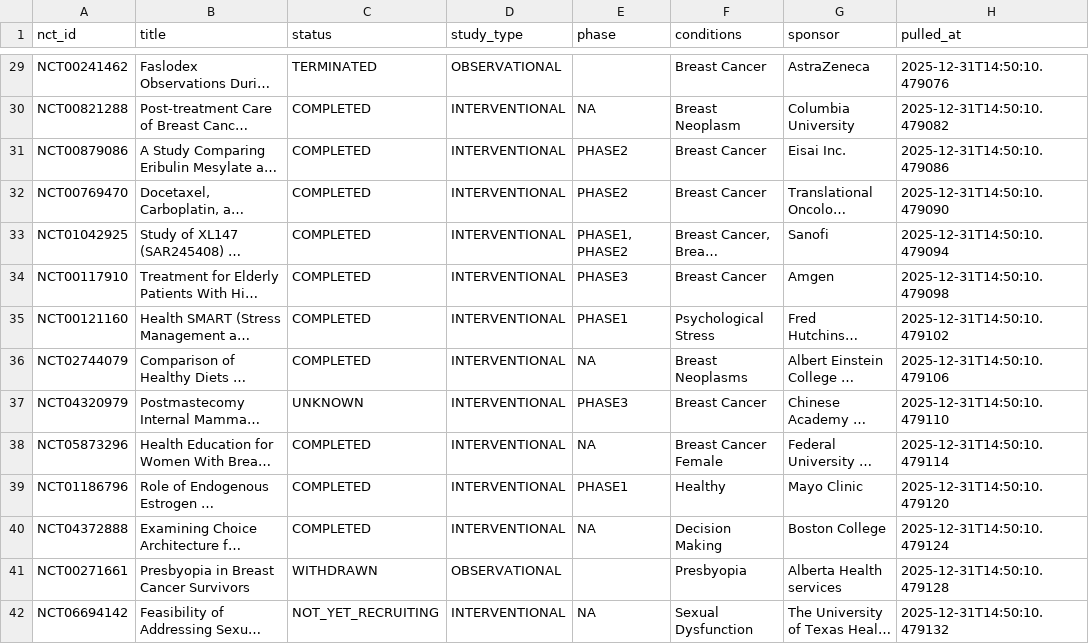
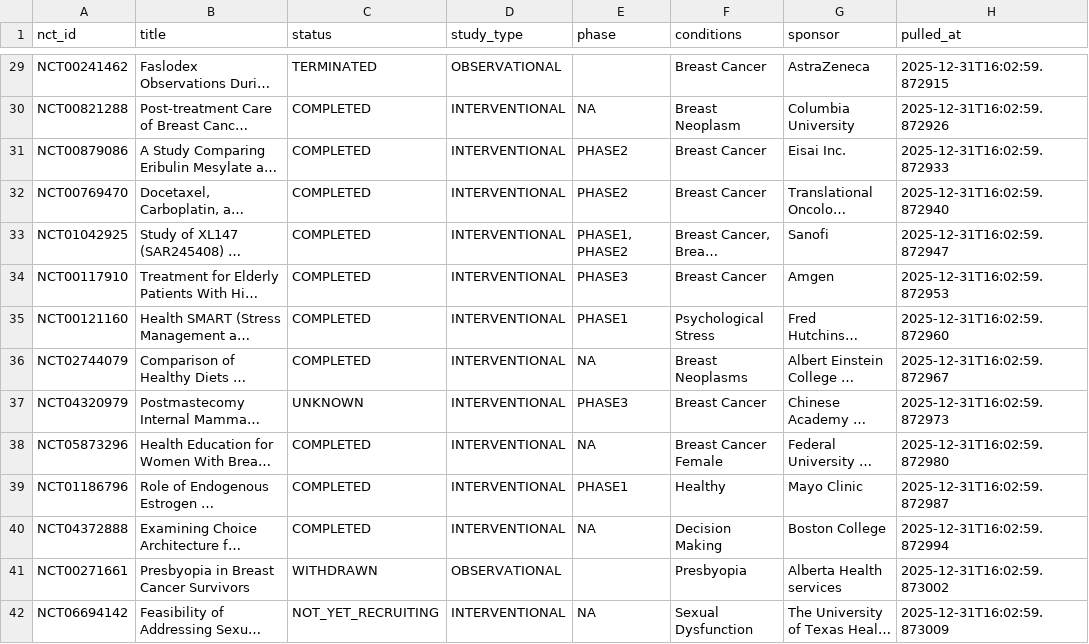
Before and after one commit to aparna32/trial-bio-intel-dashboard, a CSV file: data_processed/trials_clean.csv, drawn as a sheet; only a part is shown, gaps mark what is left out; long unchanged cells end in …; the diff covers the shown part only; the diff names each change by its address in the sheet, - before the commit and + after, or states it on an @@ line.

```diff
--- a/data_processed/trials_clean.csv
+++ b/data_processed/trials_clean.csv
-H29 (pulled_at): 2025-12-31T14:50:10.479076
+H29 (pulled_at): 2025-12-31T16:02:59.872915
-H30 (pulled_at): 2025-12-31T14:50:10.479082
+H30 (pulled_at): 2025-12-31T16:02:59.872926
-H31 (pulled_at): 2025-12-31T14:50:10.479086
+H31 (pulled_at): 2025-12-31T16:02:59.872933
-H32 (pulled_at): 2025-12-31T14:50:10.479090
+H32 (pulled_at): 2025-12-31T16:02:59.872940
-H33 (pulled_at): 2025-12-31T14:50:10.479094
+H33 (pulled_at): 2025-12-31T16:02:59.872947
-H34 (pulled_at): 2025-12-31T14:50:10.479098
+H34 (pulled_at): 2025-12-31T16:02:59.872953
-H35 (pulled_at): 2025-12-31T14:50:10.479102
+H35 (pulled_at): 2025-12-31T16:02:59.872960
-H36 (pulled_at): 2025-12-31T14:50:10.479106
+H36 (pulled_at): 2025-12-31T16:02:59.872967
-H37 (pulled_at): 2025-12-31T14:50:10.479110
+H37 (pulled_at): 2025-12-31T16:02:59.872973
-H38 (pulled_at): 2025-12-31T14:50:10.479114
+H38 (pulled_at): 2025-12-31T16:02:59.872980
-H39 (pulled_at): 2025-12-31T14:50:10.479120
+H39 (pulled_at): 2025-12-31T16:02:59.872987
-H40 (pulled_at): 2025-12-31T14:50:10.479124
+H40 (pulled_at): 2025-12-31T16:02:59.872994
-H41 (pulled_at): 2025-12-31T14:50:10.479128
+H41 (pulled_at): 2025-12-31T16:02:59.873002
-H42 (pulled_at): 2025-12-31T14:50:10.479132
+H42 (pulled_at): 2025-12-31T16:02:59.873009
```
Also changed, not shown: 86 edited cells elsewhere in this file, data_raw/trials_raw.csv.
